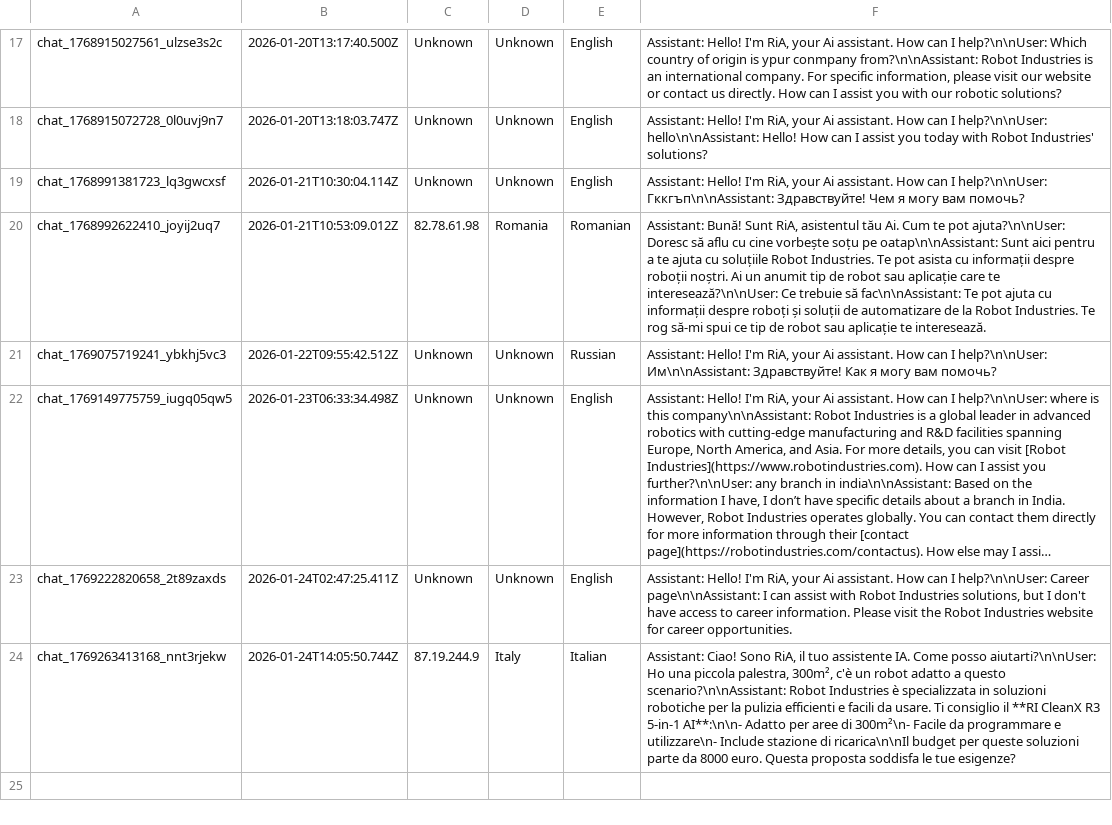
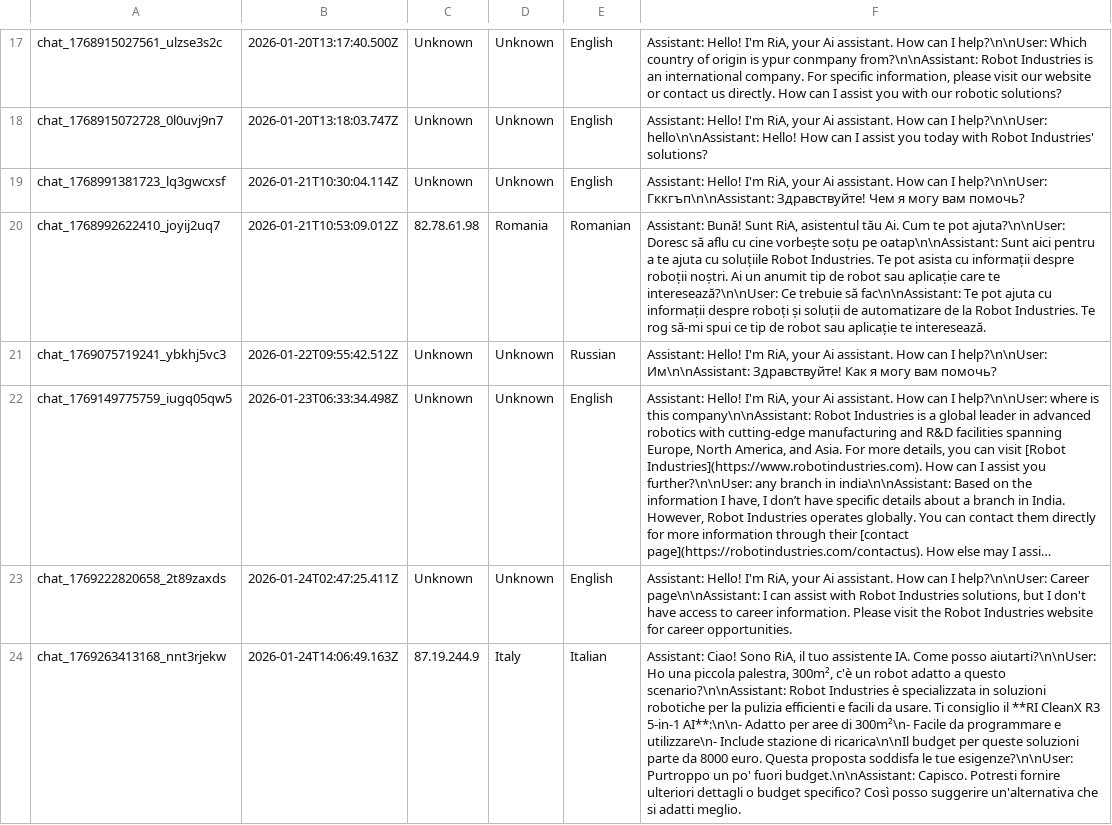
Before and after one commit to RaresC24/chatbot, a CSV file: conversations.csv, drawn as a sheet; only a part is shown, gaps mark what is left out; long unchanged cells end in …; the diff names each change by its address in the sheet, - before the commit and + after, or states it on an @@ line.

Commit message:
Log conversation chat_1769263413168_nnt3rjekw

```diff
--- a/conversations.csv
+++ b/conversations.csv
-B24: 2026-01-24T14:05:50.744Z
+B24: 2026-01-24T14:06:49.163Z
-F24: …le tue esigenze?
+F24: …le tue esigenze?\n\nUser: Purtroppo un po' fuori budget.\n\nAssistant: Capisco. Potresti fornire ulteriori dettagli o budget specifico? Così posso suggerire un'alternativa che si adatti meglio.
```
